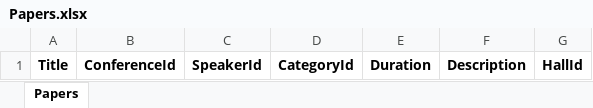
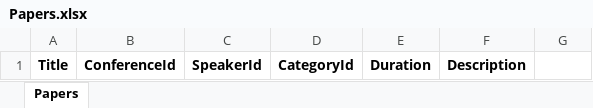
Before and after one commit to ozgeodbs/ConfPlan, an Excel workbook: temp_excel_files/Papers.xlsx, sheet Papers, drawn as a sheet; values as stored, in another font and other column widths than the file's, no borders; the diff names each change by its address in the sheet, - before the commit and + after, or states it on an @@ line.

```diff
--- a/temp_excel_files/Papers.xlsx (sheet Papers)
+++ b/temp_excel_files/Papers.xlsx (sheet Papers)
-G1: HallId
+G1: (empty)
```
Also changed, not shown: temp_excel_files/Categories.xlsx, temp_excel_files/Conferences.xlsx, 24 other files.
